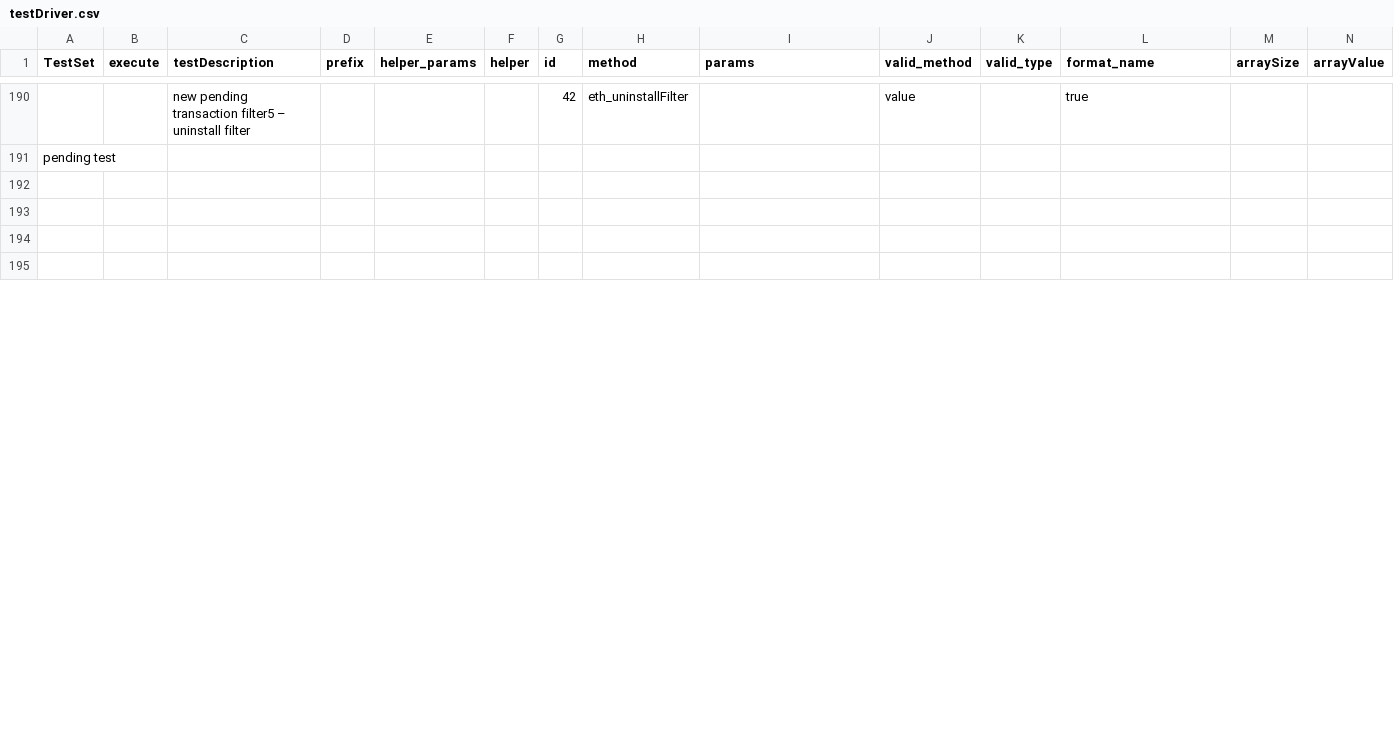
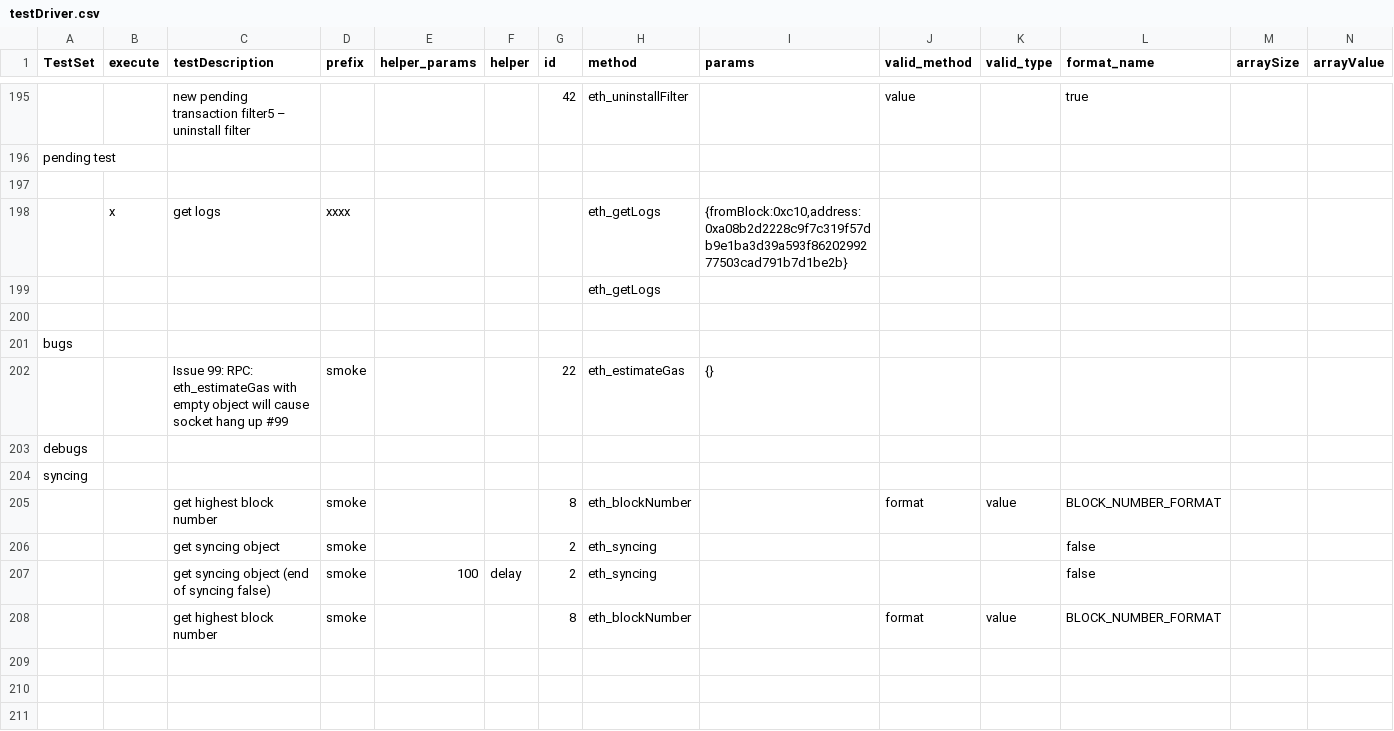
Before and after one commit to makkii-dev/qa-rpc, a CSV file: test_cases/testDriver.csv, drawn as a sheet; only a part is shown, gaps mark what is left out; rows hold the shown columns only; the diff covers the shown part only; the diff names each change by its address in the sheet, - before the commit and + after, or states it on an @@ line.

```diff
--- a/test_cases/testDriver.csv
+++ b/test_cases/testDriver.csv
+row 198:  | x | get logs | xxxx |  |  |  | eth_getLogs | {fromBlock:0xc10,address:0xa08b2d2228c9f7c319f57db9e1ba3d39a593f8620299277503cad791b7d1be2b}
+row 199:  |  |  |  |  |  |  | eth_getLogs
+row 200: (empty)
+row 201: bugs
+row 202:  |  | Issue 99: RPC: eth_estimateGas with empty object will cause socket hang up #99 | smoke |  |  | 22 | eth_estimateGas | {}
+row 203: debugs
+row 204: syncing
+row 205:  |  | get highest block number | smoke |  |  | 8 | eth_blockNumber |  | format | value | BLOCK_NUMBER_FORMAT
+row 206:  |  | get syncing object | smoke |  |  | 2 | eth_syncing |  |  |  | false
+row 207:  |  | get syncing object (end of syncing false) | smoke | 100 | delay | 2 | eth_syncing |  |  |  | false
+row 208:  |  | get highest block number | smoke |  |  | 8 | eth_blockNumber |  | format | value | BLOCK_NUMBER_FORMAT
```
Also changed, not shown: 16 added rows and 50 edited cells elsewhere in this file, test_cases/testDriver_java.csv, 31 other files.
